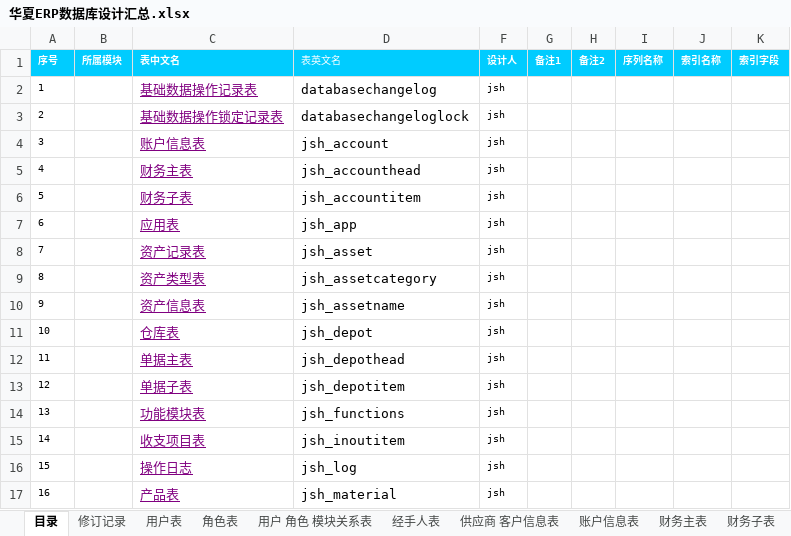
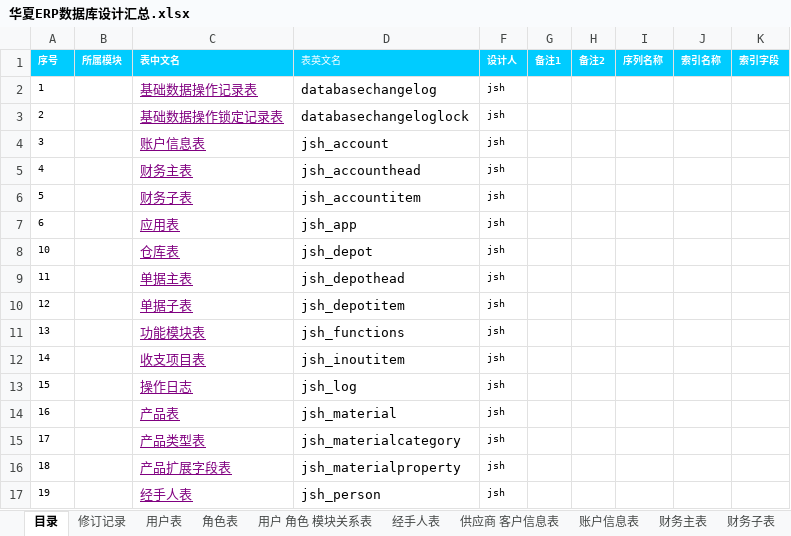
Before and after one commit to jishenghua/jshERP, an Excel workbook: sql/华夏ERP数据库设计汇总.xlsx, sheet 目录, drawn as a sheet; only a part is shown; the shorter side is filled out with more unchanged rows; values as stored, in another font and other column widths than the file's, no borders; the diff names each change by its address in the sheet, - before the commit and + after, or states it on an @@ line.

```diff
--- a/sql/华夏ERP数据库设计汇总.xlsx (sheet 目录)
+++ b/sql/华夏ERP数据库设计汇总.xlsx (sheet 目录)
-row 8: 7 |  | 资产记录表 | jsh_asset | jsh
-row 9: 8 |  | 资产类型表 | jsh_assetcategory | jsh
-row 10: 9 |  | 资产信息表 | jsh_assetname | jsh
```
Also changed, not shown: sheet 修订记录, other sheet tabs.
